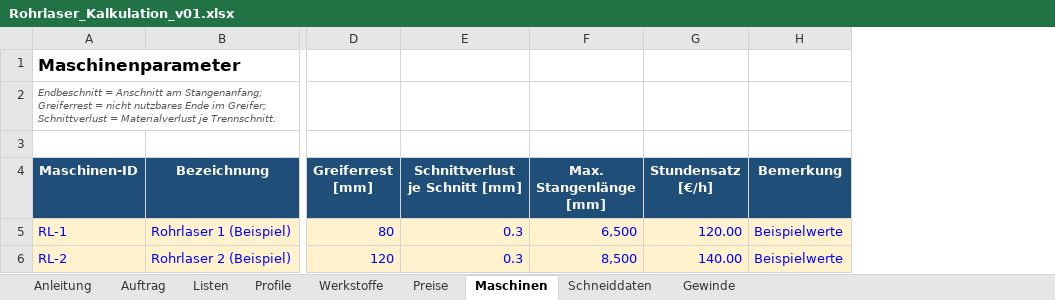
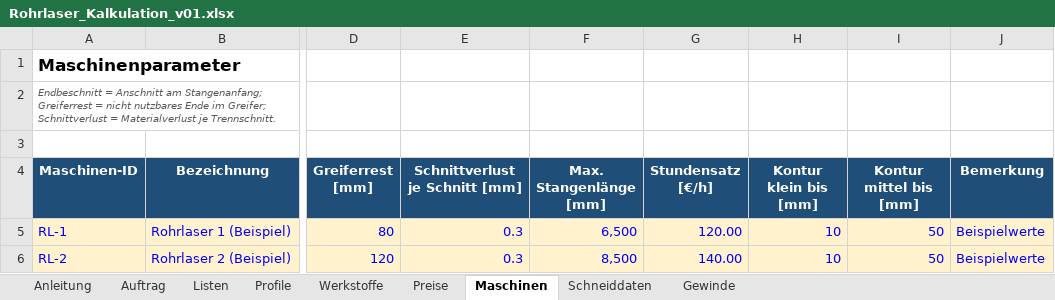
Before and after one commit to patrickbrundiers-dev/Rohrlaser-Kalkulation-, an Excel workbook: mappe/Rohrlaser_Kalkulation_v01.xlsx, sheet Maschinen, drawn as a sheet; only a part is shown, gaps mark what is left out; values as stored, in another font and other column widths than the file's, no borders; the diff names each change by its address in the sheet, - before the commit and + after, or states it on an @@ line.

```diff
--- a/mappe/Rohrlaser_Kalkulation_v01.xlsx (sheet Maschinen)
+++ b/mappe/Rohrlaser_Kalkulation_v01.xlsx (sheet Maschinen)
+column H (Kontur klein bis [mm]), rows 5-6: 10 | 10
+column I (Kontur mittel bis [mm]), rows 5-6: 50 | 50
```
Also changed, not shown: sheet Auftrag, sheet Anleitung, 5 other files.
